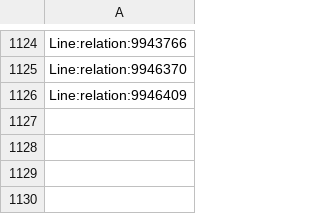
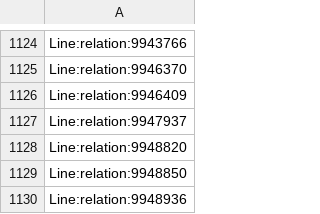
Before and after one commit to Jungle-Bus/ref-fr-STIF, a CSV file: data/osm_lines_with_shape.csv, drawn as a sheet; only a part is shown, gaps mark what is left out; the diff names each change by its address in the sheet, - before the commit and + after, or states it on an @@ line.

```diff
--- a/data/osm_lines_with_shape.csv
+++ b/data/osm_lines_with_shape.csv
+row 1127: Line:relation:9947937
+row 1128: Line:relation:9948820
+row 1129: Line:relation:9948850
+row 1130: Line:relation:9948936
```
Also changed, not shown: data/idf_routes.csv, data/lignes.csv, 3 other files.
